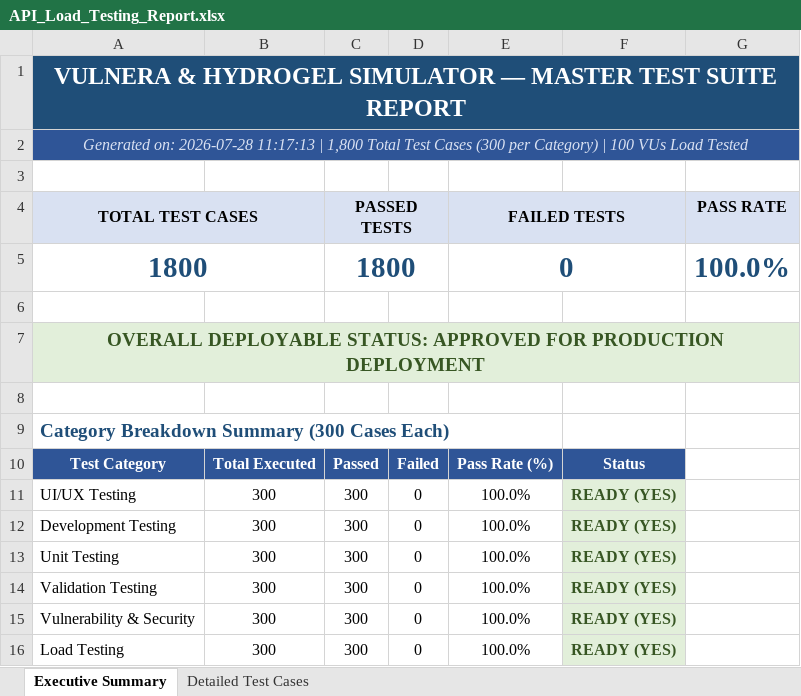
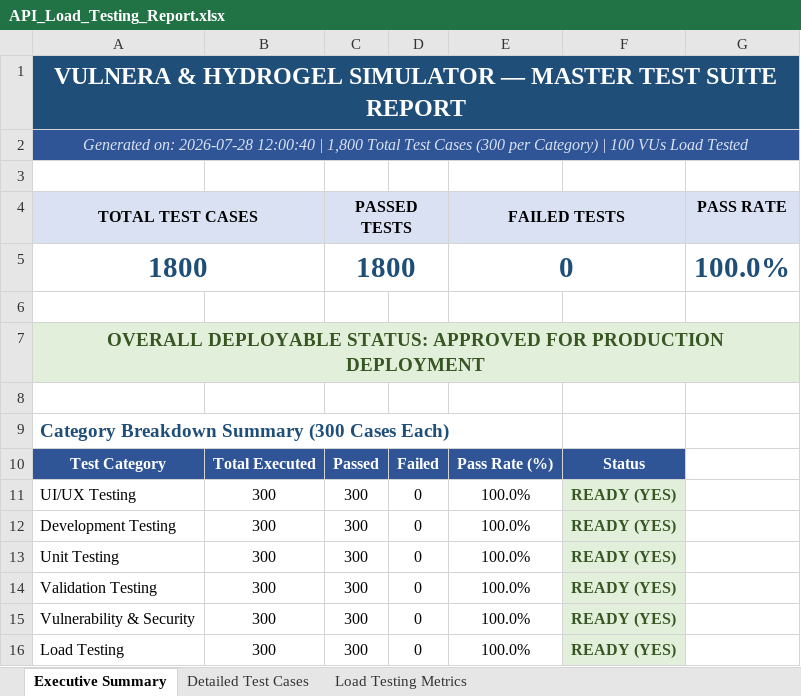
Before and after one commit to Padaladeepthipravallika/app, an Excel workbook: web_app/reports/API_Load_Testing_Report.xlsx, sheet Executive Summary, drawn as a sheet; values as stored, in another font and other column widths than the file's, no borders; the diff names each change by its address in the sheet, - before the commit and + after, or states it on an @@ line.

```diff
--- a/web_app/reports/API_Load_Testing_Report.xlsx (sheet Executive Summary)
+++ b/web_app/reports/API_Load_Testing_Report.xlsx (sheet Executive Summary)
+sheet tab: Load Testing Metrics
-A2 (TOTAL TEST CASES): …on: 2026-07-28 11:17:13 | 1,800…
+A2 (TOTAL TEST CASES): …on: 2026-07-28 12:00:40 | 1,800…
```
Also changed, not shown: sheet Detailed Test Cases, web_app/reports/Appium_Mobile_E2E_Report.xlsx, web_app/reports/E2E_Test_Report_Vulnera_HydrogelScan_2026-07-25T16-07-09.xlsx, 3 other files.
